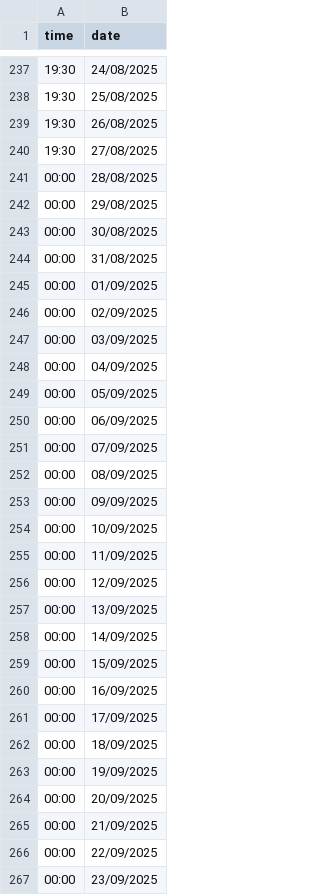
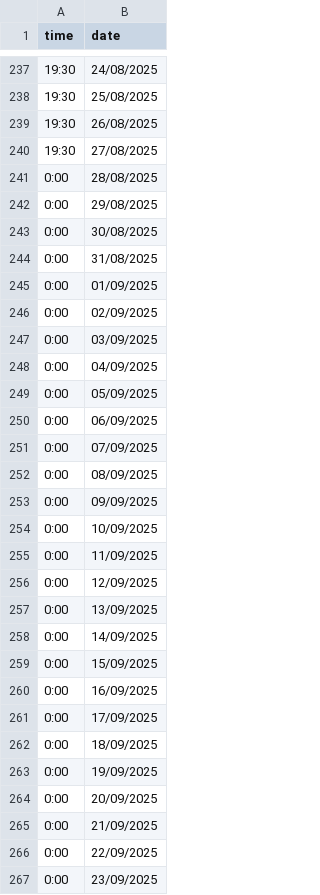
Before and after one commit to YarinT/Area-Tracker, a CSV file: tv/close2025.csv, drawn as a sheet; only a part is shown, gaps mark what is left out; the diff covers the shown part only.

Commit message:
Fixed closing times and new feature

```diff
--- a/tv/close2025.csv
+++ b/tv/close2025.csv
@@ -240,28 +240,28 @@
 19:30,27/08/2025
-00:00,28/08/2025
-00:00,29/08/2025
-00:00,30/08/2025
-00:00,31/08/2025
-00:00,01/09/2025
-00:00,02/09/2025
-00:00,03/09/2025
-00:00,04/09/2025
-00:00,05/09/2025
-00:00,06/09/2025
-00:00,07/09/2025
-00:00,08/09/2025
-00:00,09/09/2025
-00:00,10/09/2025
-00:00,11/09/2025
-00:00,12/09/2025
-00:00,13/09/2025
-00:00,14/09/2025
-00:00,15/09/2025
-00:00,16/09/2025
-00:00,17/09/2025
-00:00,18/09/2025
-00:00,19/09/2025
-00:00,20/09/2025
-00:00,21/09/2025
-00:00,22/09/2025
-00:00,23/09/2025
+0:00,28/08/2025
+0:00,29/08/2025
+0:00,30/08/2025
+0:00,31/08/2025
+0:00,01/09/2025
+0:00,02/09/2025
+0:00,03/09/2025
+0:00,04/09/2025
+0:00,05/09/2025
+0:00,06/09/2025
+0:00,07/09/2025
+0:00,08/09/2025
+0:00,09/09/2025
+0:00,10/09/2025
+0:00,11/09/2025
+0:00,12/09/2025
+0:00,13/09/2025
+0:00,14/09/2025
+0:00,15/09/2025
+0:00,16/09/2025
+0:00,17/09/2025
+0:00,18/09/2025
+0:00,19/09/2025
+0:00,20/09/2025
+0:00,21/09/2025
+0:00,22/09/2025
+0:00,23/09/2025
```
Also changed, not shown: 99 edited cells elsewhere in this file, 2 other files.
